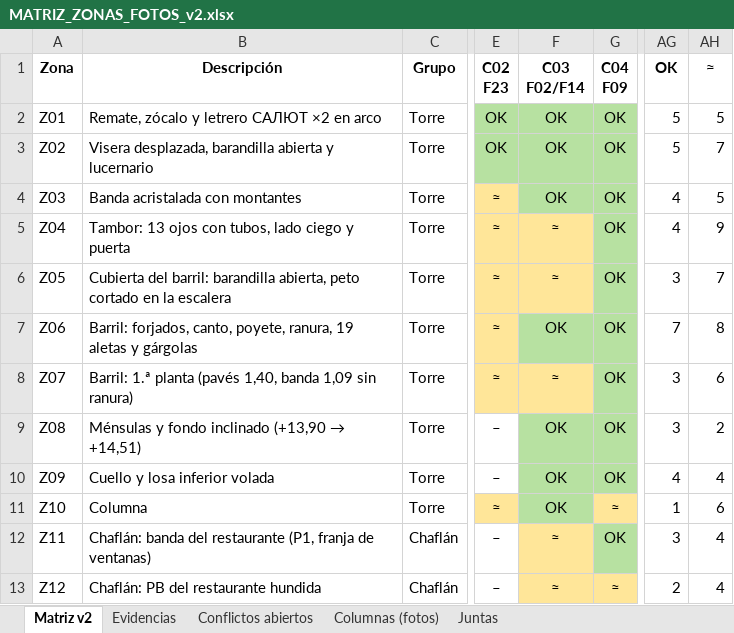
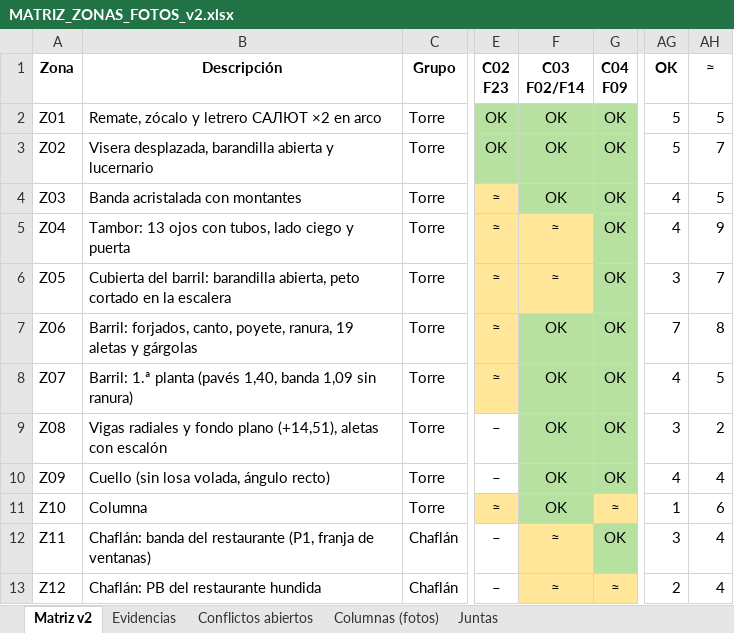
Before and after one commit to PabloRamonBenitez/PabloRamonBenitez, an Excel workbook: maqueta_salut/MATRIZ_ZONAS_FOTOS_v2.xlsx, sheet Matriz v2, drawn as a sheet; only a part is shown, gaps mark what is left out; values as stored, in another font and other column widths than the file's, no borders; the diff names each change by its address in the sheet, - before the commit and + after, or states it on an @@ line.

```diff
--- a/maqueta_salut/MATRIZ_ZONAS_FOTOS_v2.xlsx (sheet Matriz v2)
+++ b/maqueta_salut/MATRIZ_ZONAS_FOTOS_v2.xlsx (sheet Matriz v2)
-F8 (C03 F02/F14): ≈
+F8 (C03 F02/F14): OK
-F8 fill: #FFE699
+F8 fill: #B7E1A1
-AG8 (OK): 3
+AG8 (OK): 4
-AH8 (≈): 6
+AH8 (≈): 5
@@ B9 (Descripción): Ménsulas y fondo inclinado (+13,90 → +14,51) → Vigas radiales y fondo plano (+14,51), aletas con escalón @@
-B10 (Descripción): Cuello y losa inferior volada
+B10 (Descripción): Cuello (sin losa volada, ángulo recto)
```
Also changed, not shown: sheet Evidencias, 36 other files.
